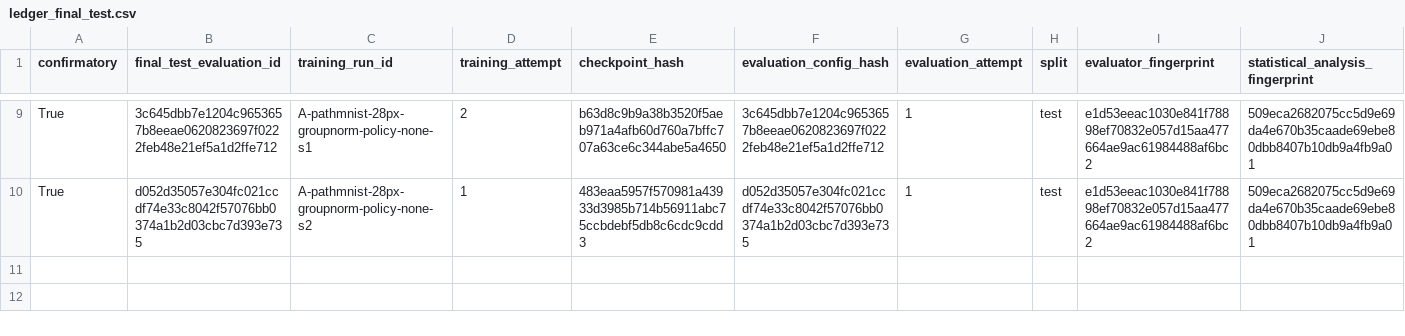
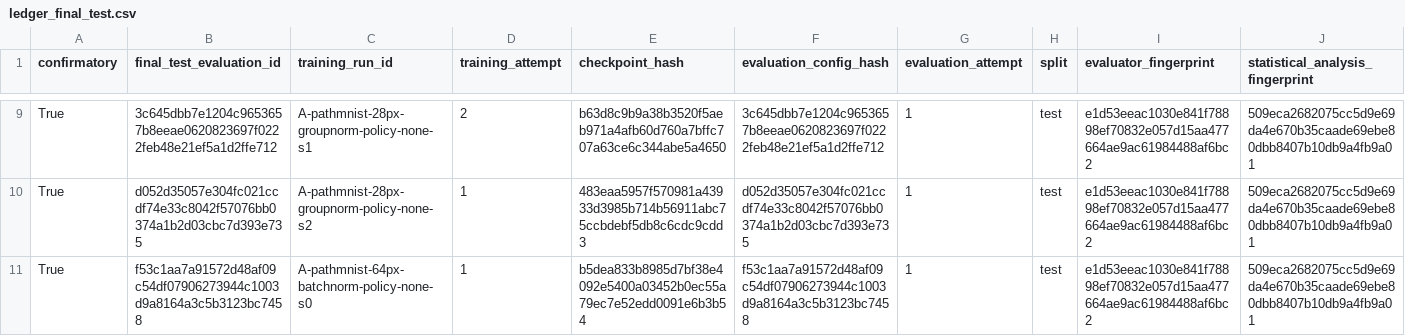
Before and after one commit to ArpanKumarM/when-tta-hurts, a CSV file: artifacts/ledger_final_test.csv, drawn as a sheet; only a part is shown, gaps mark what is left out; rows hold the shown columns only; the diff names each change by its address in the sheet, - before the commit and + after, or states it on an @@ line.

Commit message:
results: record final-test completion A-pathmnist-64px-batchnorm-policy-none-s0

```diff
--- a/artifacts/ledger_final_test.csv
+++ b/artifacts/ledger_final_test.csv
+row 11: True | f53c1aa7a91572d48af09c54df07906273944c1003d9a8164a3c5b3123bc7458 | A-pathmnist-64px-batchnorm-policy-none-s0 | 1 | b5dea833b8985d7bf38e4092e5400a03452b0ec55a79ec7e52edd0091e6b3b54 | f53c1aa7a91572d48af09c54df07906273944c1003d9a8164a3c5b3123bc7458 | 1 | test | e1d53eeac1030e841f78898ef70832e057d15aa477664ae9ac61984488af6bc2 | 509eca2682075cc5d9e69da4e670b35caade69ebe80dbb8407b10db9a4fb9a01
```
